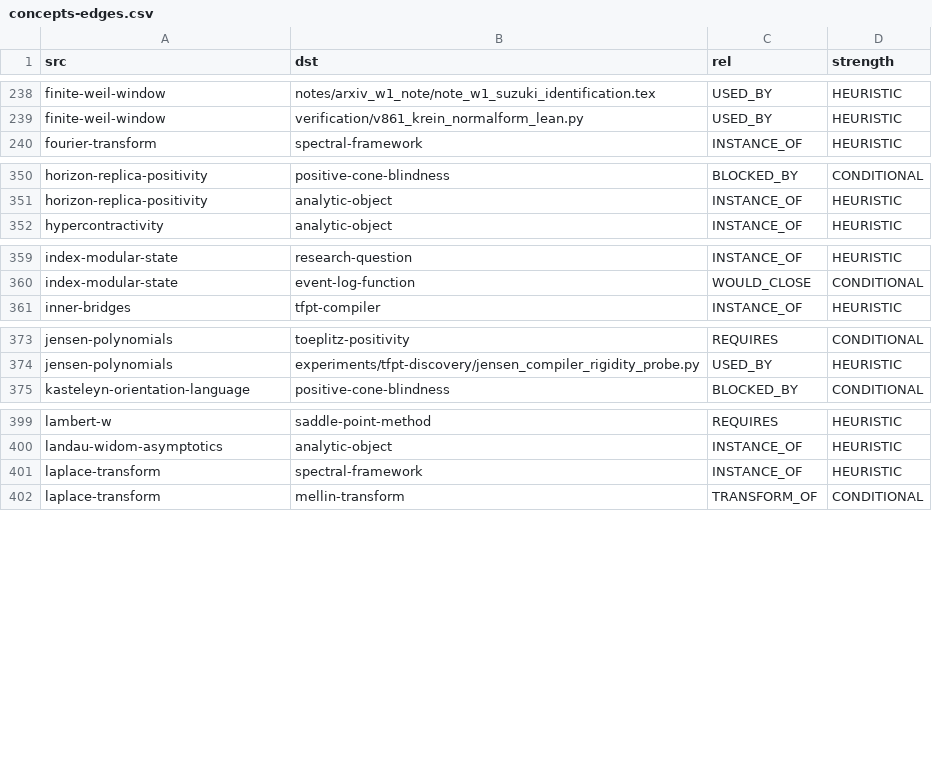
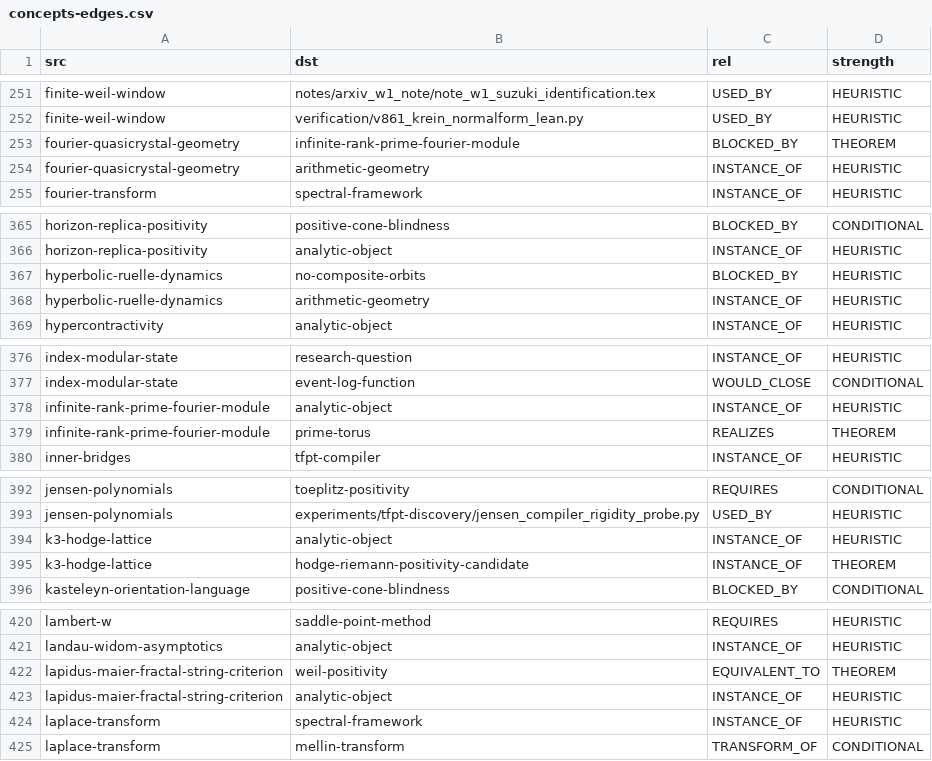
Before and after one commit to sthamann/TFPT, a CSV file: _newest/graph/concepts-edges.csv, drawn as a sheet; only a part is shown, gaps mark what is left out; the diff covers the shown part only; the diff names each change by its address in the sheet, - before the commit and + after, or states it on an @@ line.

```diff
--- a/_newest/graph/concepts-edges.csv
+++ b/_newest/graph/concepts-edges.csv
+row 253: fourier-quasicrystal-geometry | infinite-rank-prime-fourier-module | BLOCKED_BY | THEOREM
+row 254: fourier-quasicrystal-geometry | arithmetic-geometry | INSTANCE_OF | HEURISTIC
+row 367: hyperbolic-ruelle-dynamics | no-composite-orbits | BLOCKED_BY | HEURISTIC
+row 368: hyperbolic-ruelle-dynamics | arithmetic-geometry | INSTANCE_OF | HEURISTIC
+row 378: infinite-rank-prime-fourier-module | analytic-object | INSTANCE_OF | HEURISTIC
+row 379: infinite-rank-prime-fourier-module | prime-torus | REALIZES | THEOREM
+row 394: k3-hodge-lattice | analytic-object | INSTANCE_OF | HEURISTIC
+row 395: k3-hodge-lattice | hodge-riemann-positivity-candidate | INSTANCE_OF | THEOREM
+row 422: lapidus-maier-fractal-string-criterion | weil-positivity | EQUIVALENT_TO | THEOREM
+row 423: lapidus-maier-fractal-string-criterion | analytic-object | INSTANCE_OF | HEURISTIC
```
Also changed, not shown: 31 added rows elsewhere in this file, _newest/graph/concepts-nodes.csv, 25 other files.
